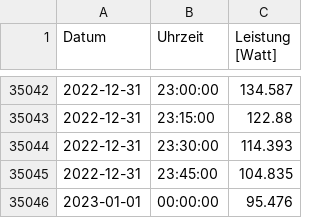
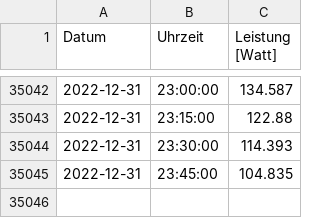
Before and after one commit to morlokle/Abgabe, a CSV file: Lastprofil_Haushalt_Uhrzeit.csv, drawn as a sheet; only a part is shown, gaps mark what is left out.

Commit message:
Update Lastprofil_Haushalt_Uhrzeit.csv

```diff
--- a/Lastprofil_Haushalt_Uhrzeit.csv
+++ b/Lastprofil_Haushalt_Uhrzeit.csv
@@ -35045,2 +35045 @@ Datum,Uhrzeit,Leistung [Watt]
 2022-12-31,23:45:00,104.835
-2023-01-01,00:00:00,95.476
```
